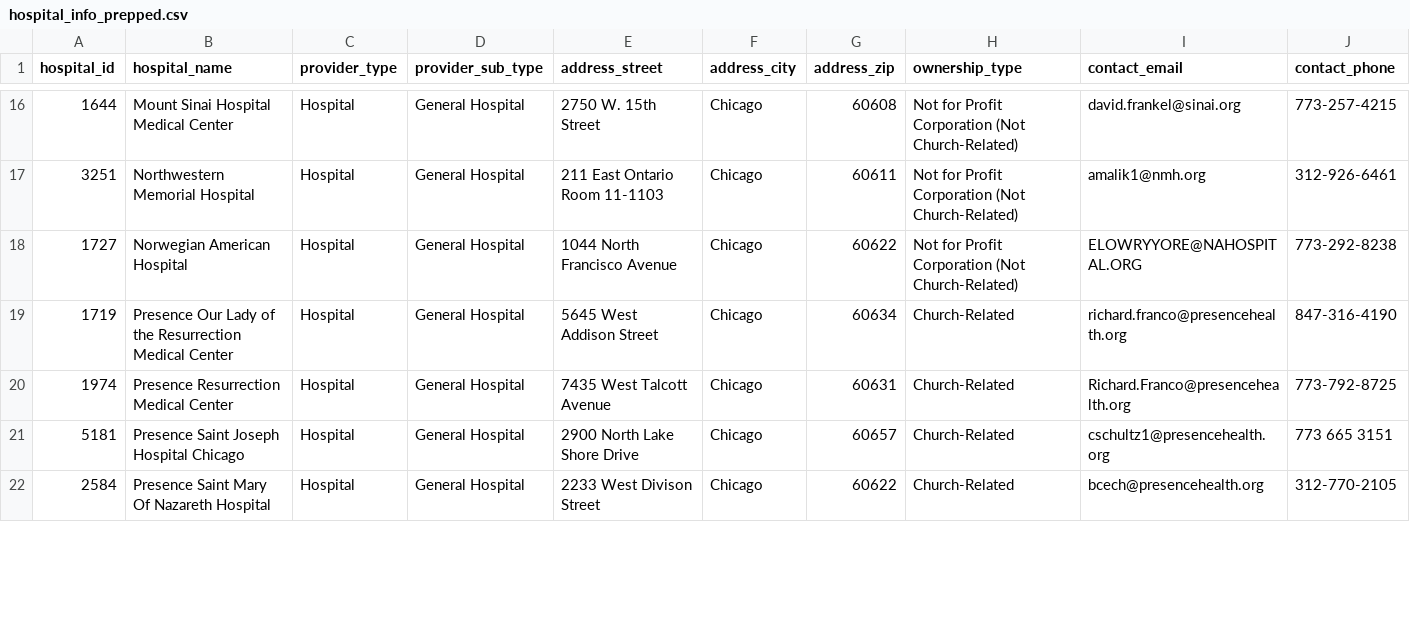
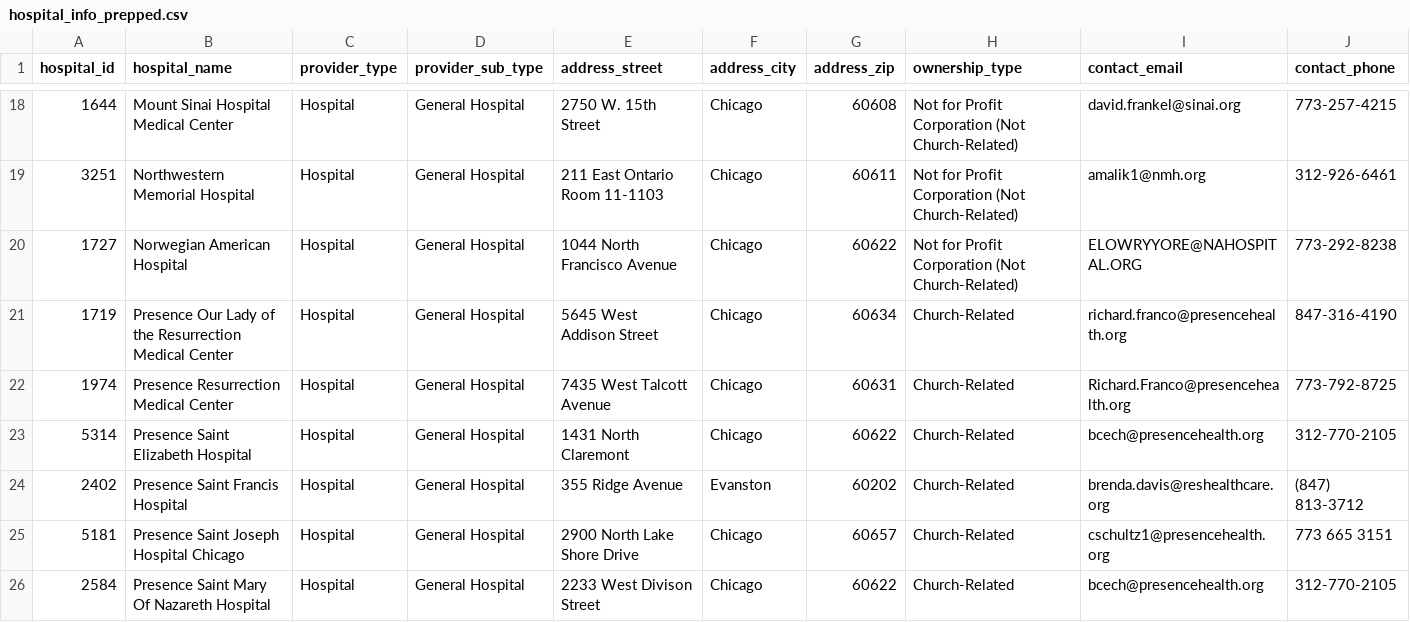
Before and after one commit to smartchicago/chicago-atlas, a CSV file: db/import/hospital_info_prepped.csv, drawn as a sheet; only a part is shown, gaps mark what is left out; rows hold the shown columns only; the diff covers the shown part only; the diff names each change by its address in the sheet, - before the commit and + after, or states it on an @@ line.

Commit message:
Updated general hospital CSV with three new hospitals

```diff
--- a/db/import/hospital_info_prepped.csv
+++ b/db/import/hospital_info_prepped.csv
+row 23: 5314 | Presence Saint Elizabeth Hospital | Hospital | General Hospital | 1431 North Claremont | Chicago | 60622 | Church-Related | bcech@presencehealth.org | 312-770-2105
+row 24: 2402 | Presence Saint Francis Hospital | Hospital | General Hospital | 355 Ridge Avenue | Evanston | 60202 | Church-Related | brenda.davis@reshealthcare.org | (847) 813-3712
```
Also changed, not shown: 2 added rows and 1 removed row elsewhere in this file.
